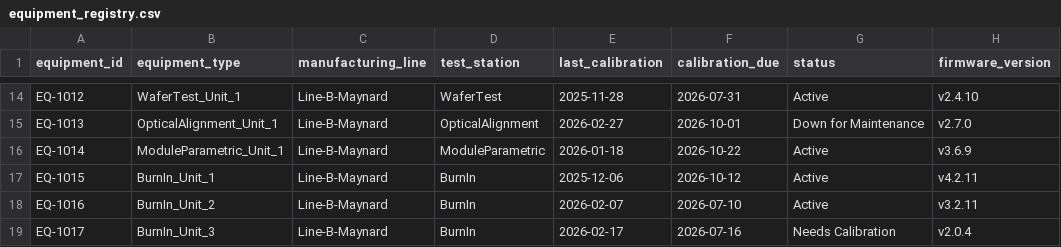
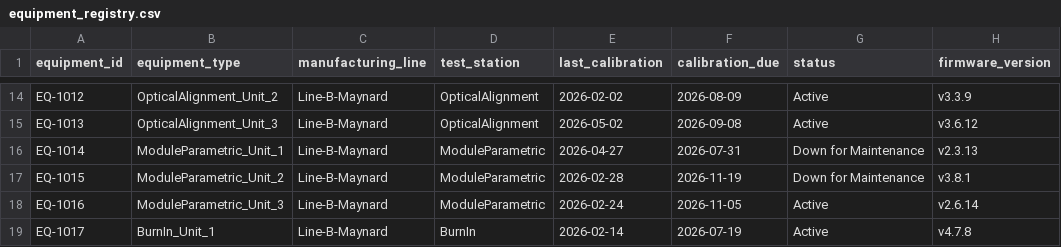
Before and after one commit to harshinireddy2204/optics-manufacturing-intelligence, a CSV file: data/equipment_registry.csv, drawn as a sheet; only a part is shown, gaps mark what is left out; the diff covers the shown part only; the diff names each change by its address in the sheet, - before the commit and + after, or states it on an @@ line.

```diff
--- a/data/equipment_registry.csv
+++ b/data/equipment_registry.csv
-B14 (equipment_type): WaferTest_Unit_1
+B14 (equipment_type): OpticalAlignment_Unit_2
-D14 (test_station): WaferTest
+D14 (test_station): OpticalAlignment
-E14 (last_calibration): 2025-11-28
+E14 (last_calibration): 2026-02-02
-F14 (calibration_due): 2026-07-31
+F14 (calibration_due): 2026-08-09
-H14 (firmware_version): v2.4.10
+H14 (firmware_version): v3.3.9
-B15 (equipment_type): OpticalAlignment_Unit_1
+B15 (equipment_type): OpticalAlignment_Unit_3
-E15 (last_calibration): 2026-02-27
+E15 (last_calibration): 2026-05-02
-F15 (calibration_due): 2026-10-01
+F15 (calibration_due): 2026-09-08
-G15 (status): Down for Maintenance
+G15 (status): Active
-H15 (firmware_version): v2.7.0
+H15 (firmware_version): v3.6.12
-E16 (last_calibration): 2026-01-18
+E16 (last_calibration): 2026-04-27
-F16 (calibration_due): 2026-10-22
+F16 (calibration_due): 2026-07-31
-G16:G17 (status): Active
+G16:G17 (status): Down for Maintenance
-H16 (firmware_version): v3.6.9
+H16 (firmware_version): v2.3.13
-B17 (equipment_type): BurnIn_Unit_1
+B17 (equipment_type): ModuleParametric_Unit_2
-D17:D18 (test_station): BurnIn
+D17:D18 (test_station): ModuleParametric
-E17 (last_calibration): 2025-12-06
+E17 (last_calibration): 2026-02-28
-F17 (calibration_due): 2026-10-12
+F17 (calibration_due): 2026-11-19
-H17 (firmware_version): v4.2.11
+H17 (firmware_version): v3.8.1
-B18 (equipment_type): BurnIn_Unit_2
+B18 (equipment_type): ModuleParametric_Unit_3
-E18 (last_calibration): 2026-02-07
+E18 (last_calibration): 2026-02-24
-F18 (calibration_due): 2026-07-10
+F18 (calibration_due): 2026-11-05
-H18 (firmware_version): v3.2.11
+H18 (firmware_version): v2.6.14
-B19 (equipment_type): BurnIn_Unit_3
+B19 (equipment_type): BurnIn_Unit_1
-E19 (last_calibration): 2026-02-17
+E19 (last_calibration): 2026-02-14
-F19 (calibration_due): 2026-07-16
+F19 (calibration_due): 2026-07-19
-G19 (status): Needs Calibration
+G19 (status): Active
-H19 (firmware_version): v2.0.4
+H19 (firmware_version): v4.7.8
```
Also changed, not shown: 1 added row and 125 edited cells elsewhere in this file, data/yield_targets.csv, 3 other files.
